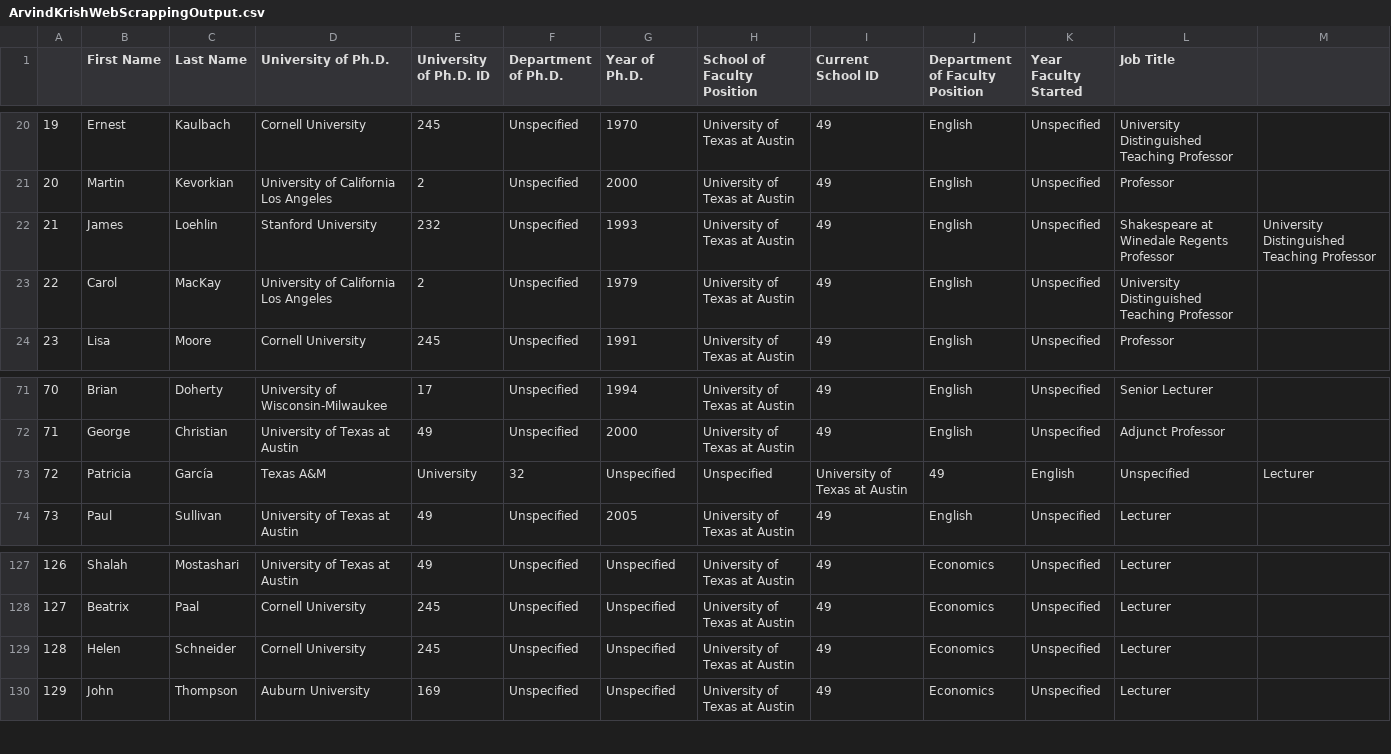
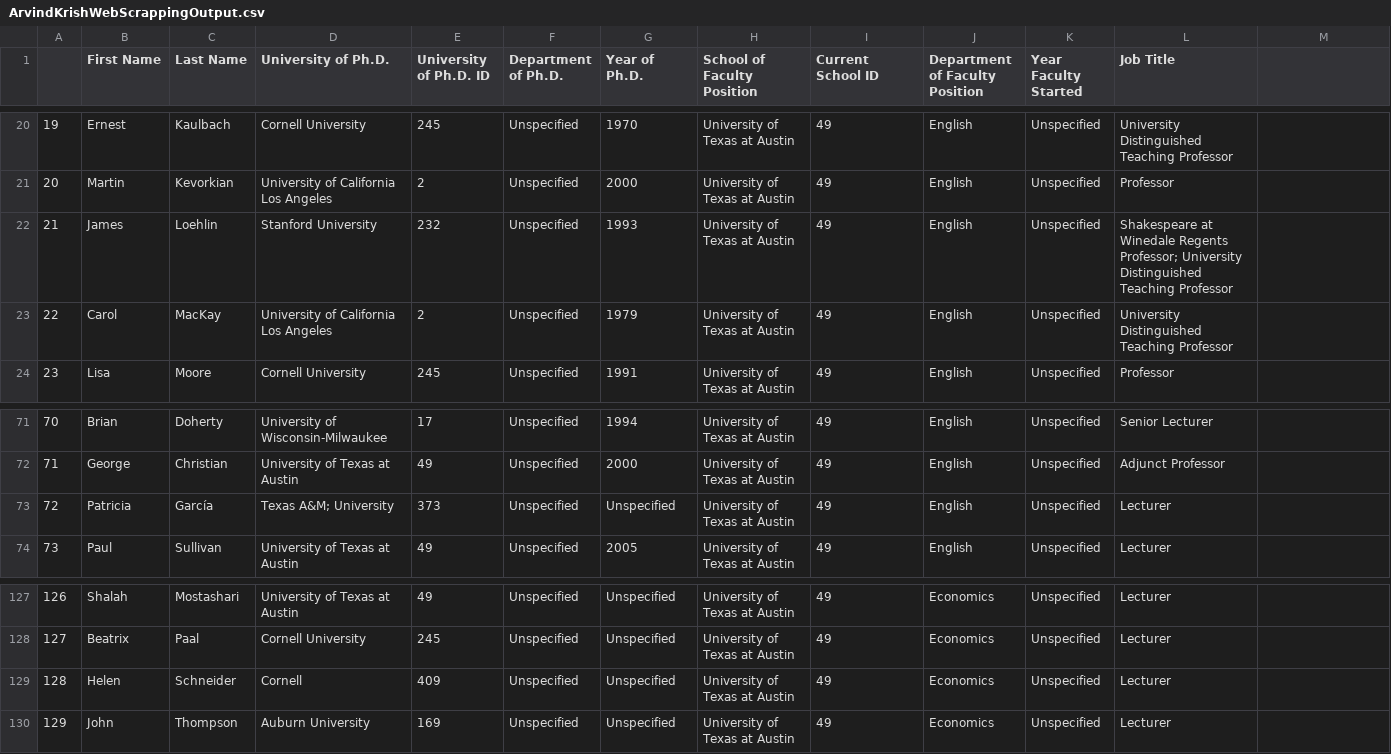
Before and after one commit to Karvi95/WebScraping, a CSV file: ArvindKrishWebScrappingOutput.csv, drawn as a sheet; only a part is shown, gaps mark what is left out; the diff names each change by its address in the sheet, - before the commit and + after, or states it on an @@ line.

```diff
--- a/ArvindKrishWebScrappingOutput.csv
+++ b/ArvindKrishWebScrappingOutput.csv
-L22 (Job Title): …Winedale Regents Professor
+L22 (Job Title): …Winedale Regents Professor; University Distinguished Teaching Professor
-M22: University Distinguished Teaching Professor
+M22: (empty)
-D73 (University of Ph.D.): Texas A&M
+D73 (University of Ph.D.): Texas A&M; University
-E73 (University of Ph.D. ID): University
+E73 (University of Ph.D. ID): 373
-F73 (Department of Ph.D.): 32
+F73 (Department of Ph.D.): Unspecified
-H73 (School of Faculty Position): Unspecified
+H73 (School of Faculty Position): University of Texas at Austin
-I73 (Current School ID): University of Texas at Austin
+I73 (Current School ID): 49
-J73 (Department of Faculty Position): 49
+J73 (Department of Faculty Position): English
-K73 (Year Faculty Started): English
+K73 (Year Faculty Started): Unspecified
-L73 (Job Title): Unspecified
+L73 (Job Title): Lecturer
-M73: Lecturer
+M73: (empty)
-D129 (University of Ph.D.): Cornell University
+D129 (University of Ph.D.): Cornell
-E129 (University of Ph.D. ID): 245
+E129 (University of Ph.D. ID): 409
```
Also changed, not shown: school_codes.csv, 1 other file.
